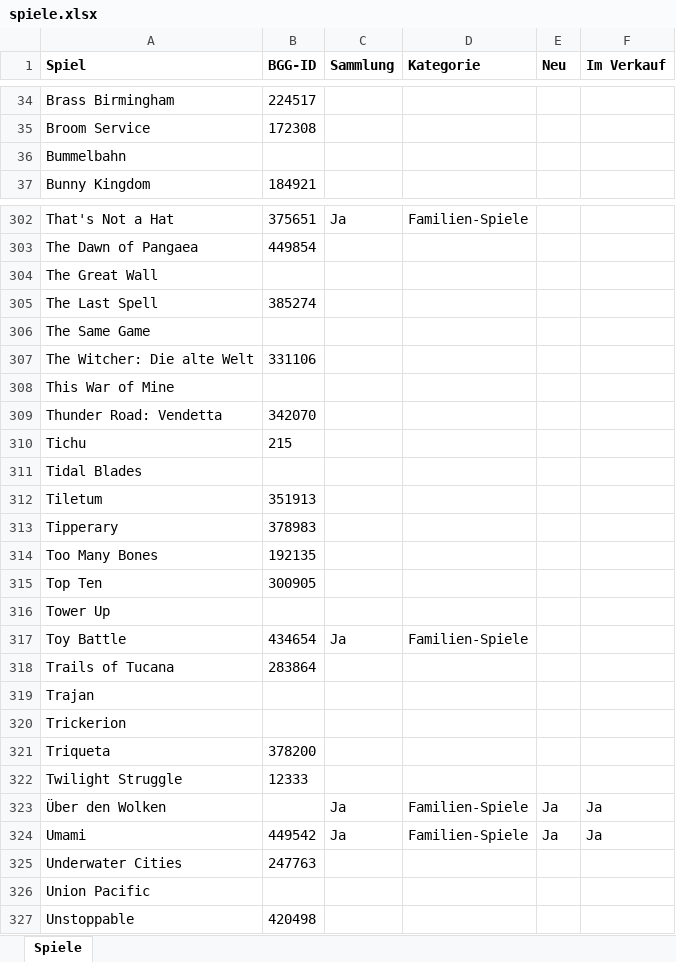
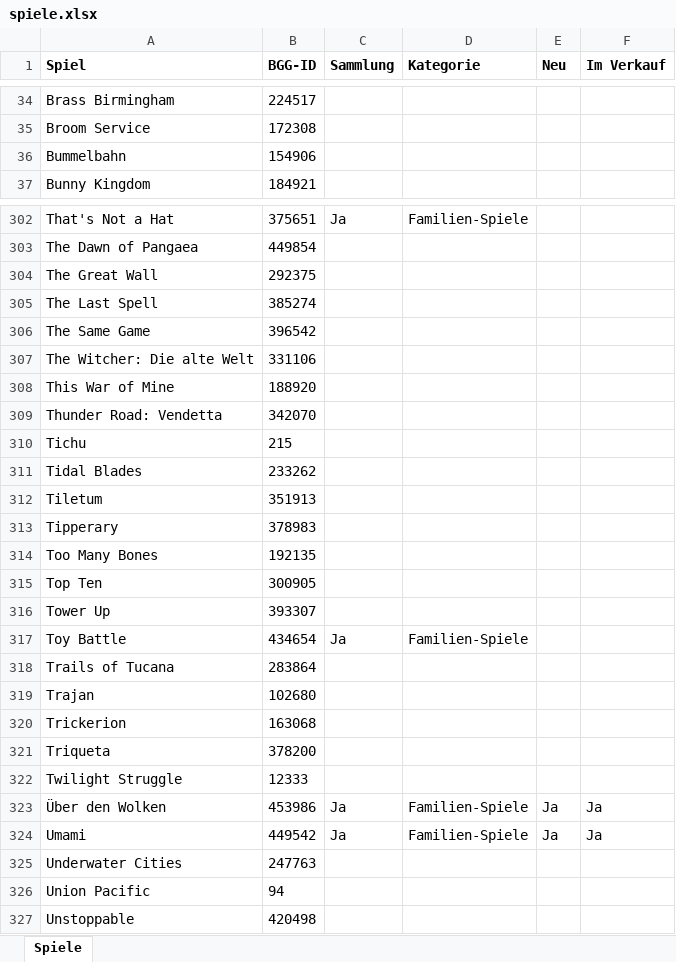
Before and after one commit to BoardgamesBadMuenstereifel/Website_Boardgames_BadMuenstereifel, an Excel workbook: daten/spiele.xlsx, sheet Spiele, drawn as a sheet; only a part is shown, gaps mark what is left out; values as stored, in another font and other column widths than the file's, no borders; the diff covers the shown part only; the diff names each change by its address in the sheet, - before the commit and + after, or states it on an @@ line.

```diff
--- a/daten/spiele.xlsx (sheet Spiele)
+++ b/daten/spiele.xlsx (sheet Spiele)
-B36 (BGG-ID): (empty)
+B36 (BGG-ID): 154906
-B304 (BGG-ID): (empty)
+B304 (BGG-ID): 292375
-B306 (BGG-ID): (empty)
+B306 (BGG-ID): 396542
-B308 (BGG-ID): (empty)
+B308 (BGG-ID): 188920
-B311 (BGG-ID): (empty)
+B311 (BGG-ID): 233262
-B316 (BGG-ID): (empty)
+B316 (BGG-ID): 393307
-B319 (BGG-ID): (empty)
+B319 (BGG-ID): 102680
-B320 (BGG-ID): (empty)
+B320 (BGG-ID): 163068
-B323 (BGG-ID): (empty)
+B323 (BGG-ID): 453986
-B326 (BGG-ID): (empty)
+B326 (BGG-ID): 94
```
Also changed, not shown: 55 edited cells elsewhere in this sheet, daten/id-pruefen.xlsx.
